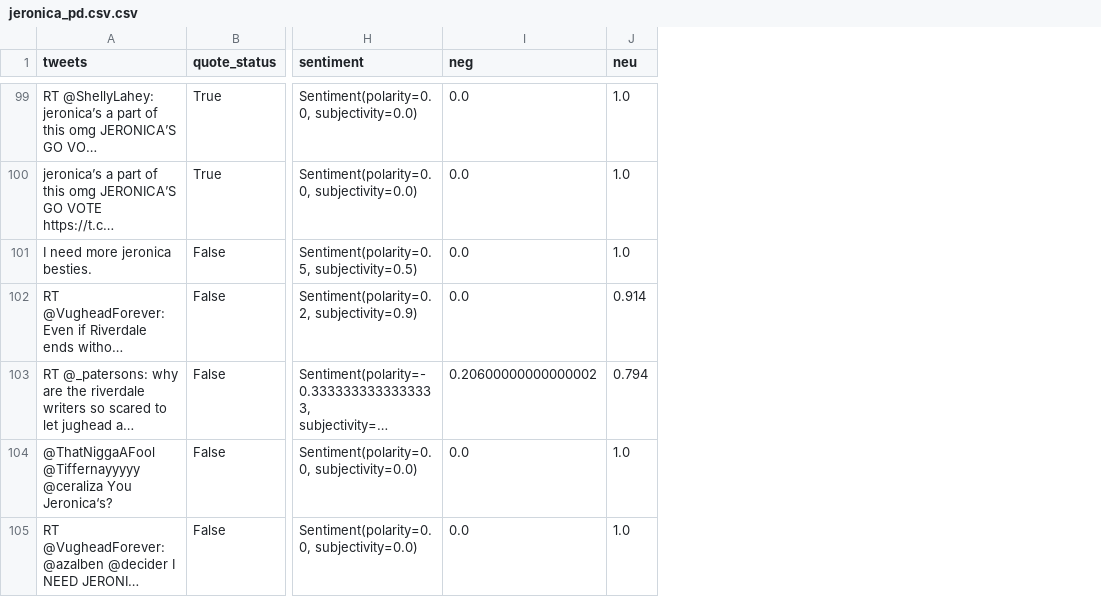
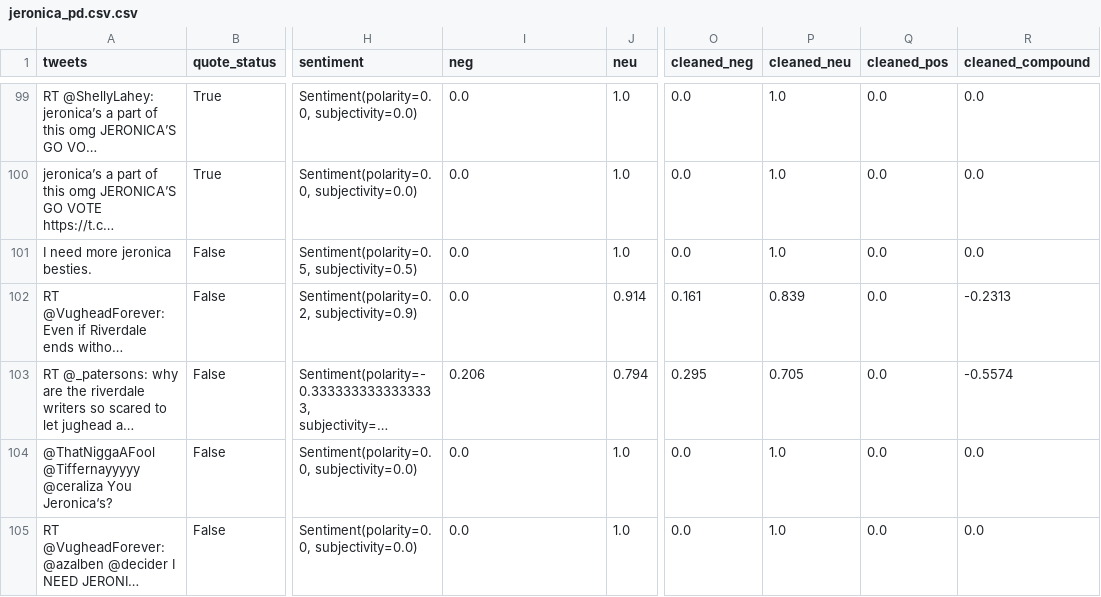
Before and after one commit to samanthasains/RDShipWars, a CSV file: data/jeronica_pd.csv.csv, drawn as a sheet; only a part is shown, gaps mark what is left out; long unchanged cells end in …; the diff covers the shown part only; the diff names each change by its address in the sheet, - before the commit and + after, or states it on an @@ line.

Commit message:
jeronica cleaned tweet analysis

```diff
--- a/data/jeronica_pd.csv.csv
+++ b/data/jeronica_pd.csv.csv
+column O (cleaned_neg), rows 99-105: 0.0 | 0.0 | 0.0 | 0.161 | 0.295 | 0.0 | 0.0
+column P (cleaned_neu), rows 99-105: 1.0 | 1.0 | 1.0 | 0.839 | 0.705 | 1.0 | 1.0
+column Q (cleaned_pos), rows 99-105: all 0.0
+column R (cleaned_compound), rows 99-105: 0.0 | 0.0 | 0.0 | -0.2313 | -0.5574 | 0.0 | 0.0
-I103 (neg): 0.20600000000000002
+I103 (neg): 0.206
```
Also changed, not shown: 22 edited cells elsewhere in this file, 2 other files.
